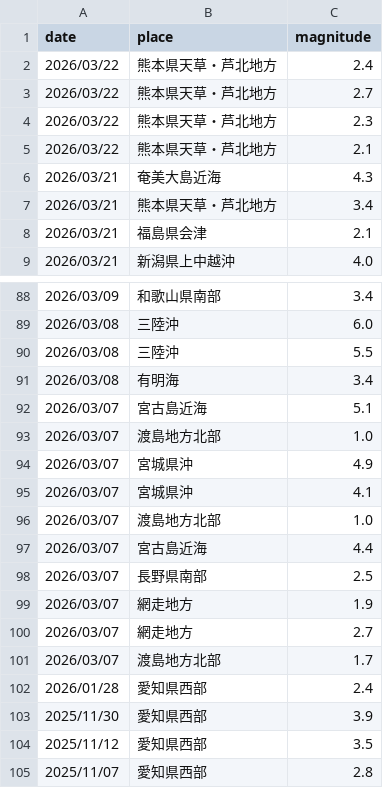
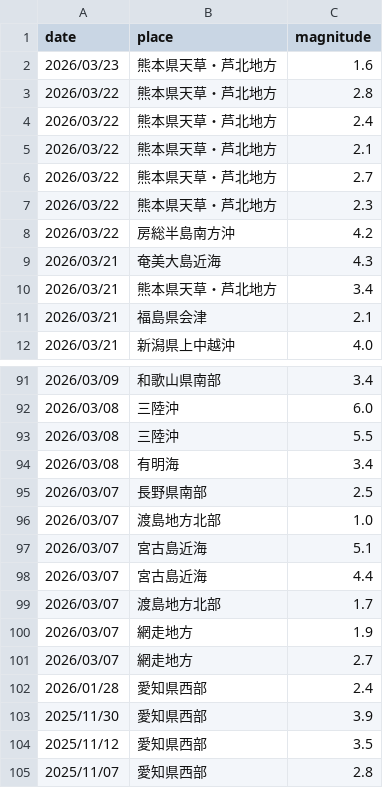
Before and after one commit to nom2025/tsi-prospective-test, a CSV file: 生データ/2010-all.csv, drawn as a sheet; only a part is shown, gaps mark what is left out; the diff covers the shown part only.

```diff
--- a/生データ/2010-all.csv
+++ b/生データ/2010-all.csv
@@ -1,6 +1,9 @@
 date,place,magnitude
+2026/03/23,熊本県天草・芦北地方,1.6
+2026/03/22,熊本県天草・芦北地方,2.8
 2026/03/22,熊本県天草・芦北地方,2.4
+2026/03/22,熊本県天草・芦北地方,2.1
 2026/03/22,熊本県天草・芦北地方,2.7
 2026/03/22,熊本県天草・芦北地方,2.3
-2026/03/22,熊本県天草・芦北地方,2.1
+2026/03/22,房総半島南方沖,4.2
 2026/03/21,奄美大島近海,4.3
@@ -91,12 +94,9 @@
 2026/03/08,有明海,3.4
+2026/03/07,長野県南部,2.5
+2026/03/07,渡島地方北部,1.0
 2026/03/07,宮古島近海,5.1
-2026/03/07,渡島地方北部,1.0
-2026/03/07,宮城県沖,4.9
-2026/03/07,宮城県沖,4.1
-2026/03/07,渡島地方北部,1.0
 2026/03/07,宮古島近海,4.4
-2026/03/07,長野県南部,2.5
+2026/03/07,渡島地方北部,1.7
 2026/03/07,網走地方,1.9
 2026/03/07,網走地方,2.7
-2026/03/07,渡島地方北部,1.7
 2026/01/28,愛知県西部,2.4
```
Also changed, not shown: 38 moved rows elsewhere in this file, 生データ/world-all.csv, 1 other file.
